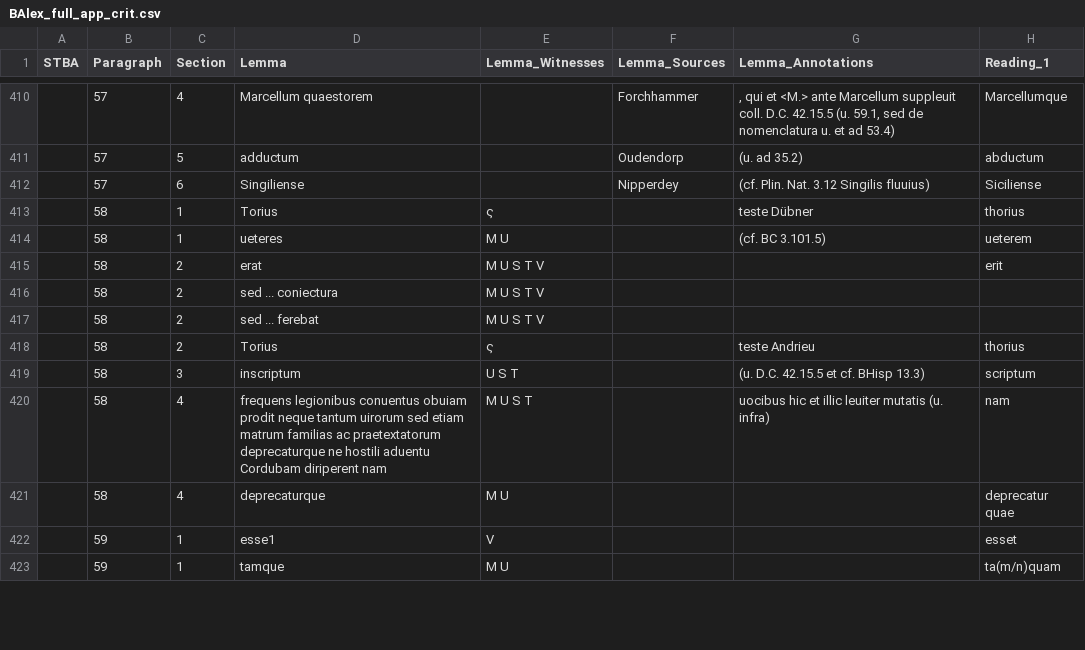
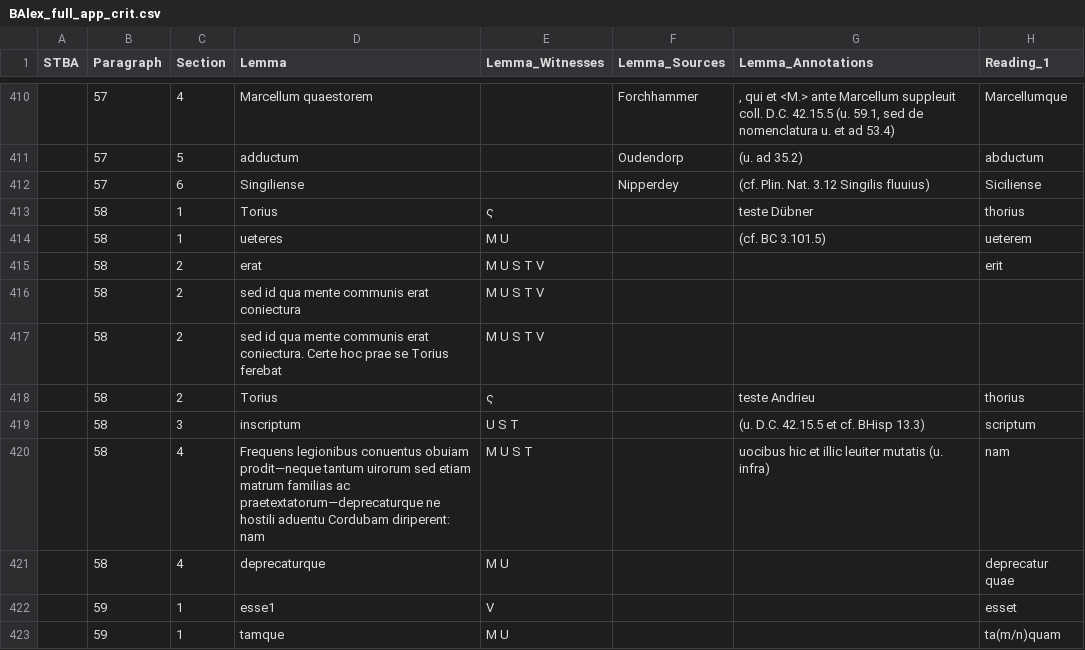
Before and after one commit to DigitalLatin/automation, a CSV file: damon/BAlex_full_app_crit.csv, drawn as a sheet; only a part is shown, gaps mark what is left out; the diff covers the shown part only; the diff names each change by its address in the sheet, - before the commit and + after, or states it on an @@ line.

```diff
--- a/damon/BAlex_full_app_crit.csv
+++ b/damon/BAlex_full_app_crit.csv
-D416 (Lemma): sed ... coniectura
+D416 (Lemma): sed id qua mente communis erat coniectura
-D417 (Lemma): sed ... ferebat
+D417 (Lemma): sed id qua mente communis erat coniectura. Certe hoc prae se Torius ferebat
-D420 (Lemma): frequens legionibus conuentus obuiam prodit neque tantum uirorum sed etiam matrum familias ac praetextatorum deprecaturque ne hostili aduentu Cordubam diriperent nam
+D420 (Lemma): Frequens legionibus conuentus obuiam prodit—neque tantum uirorum sed etiam matrum familias ac praetextatorum—deprecaturque ne hostili aduentu Cordubam diriperent: nam
```
Also changed, not shown: 21 edited cells elsewhere in this file, 5 other files.
